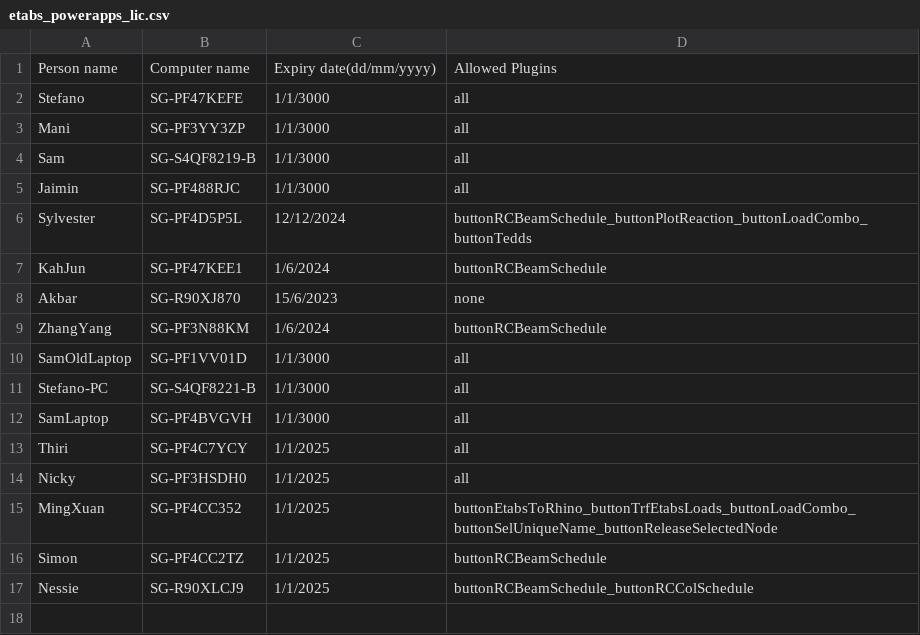
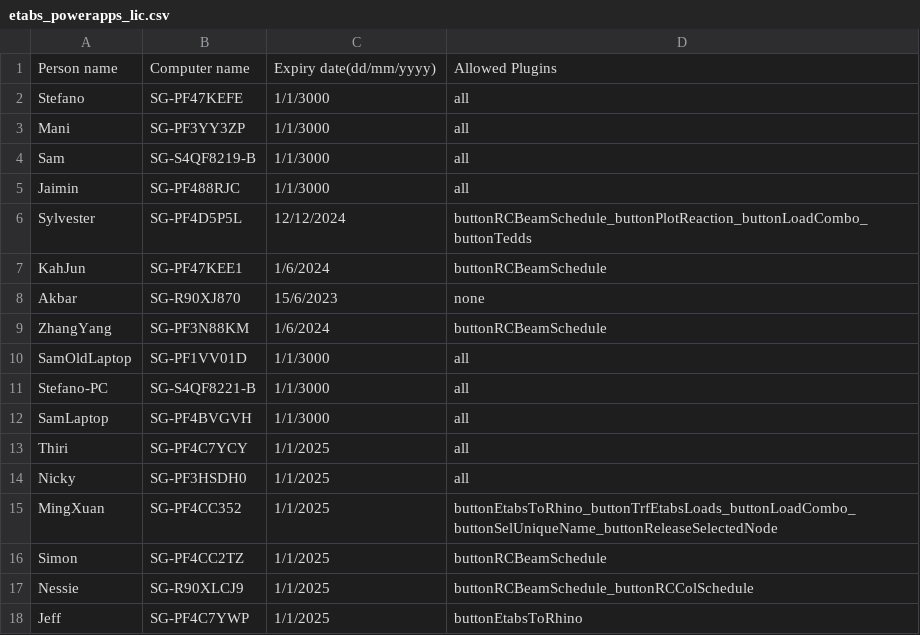
Before and after one commit to manikandan-ramboll/licensing, a CSV file: etabs_powerapps_lic.csv, drawn as a sheet.

Commit message:
Update etabs_powerapps_lic.csv

```diff
--- a/etabs_powerapps_lic.csv
+++ b/etabs_powerapps_lic.csv
@@ -17 +17,2 @@ Simon,SG-PF4CC2TZ,1/1/2025,buttonRCBeamSchedule
 Nessie,SG-R90XLCJ9,1/1/2025,buttonRCBeamSchedule_buttonRCColSchedule
+Jeff,SG-PF4C7YWP,1/1/2025,buttonEtabsToRhino
```
